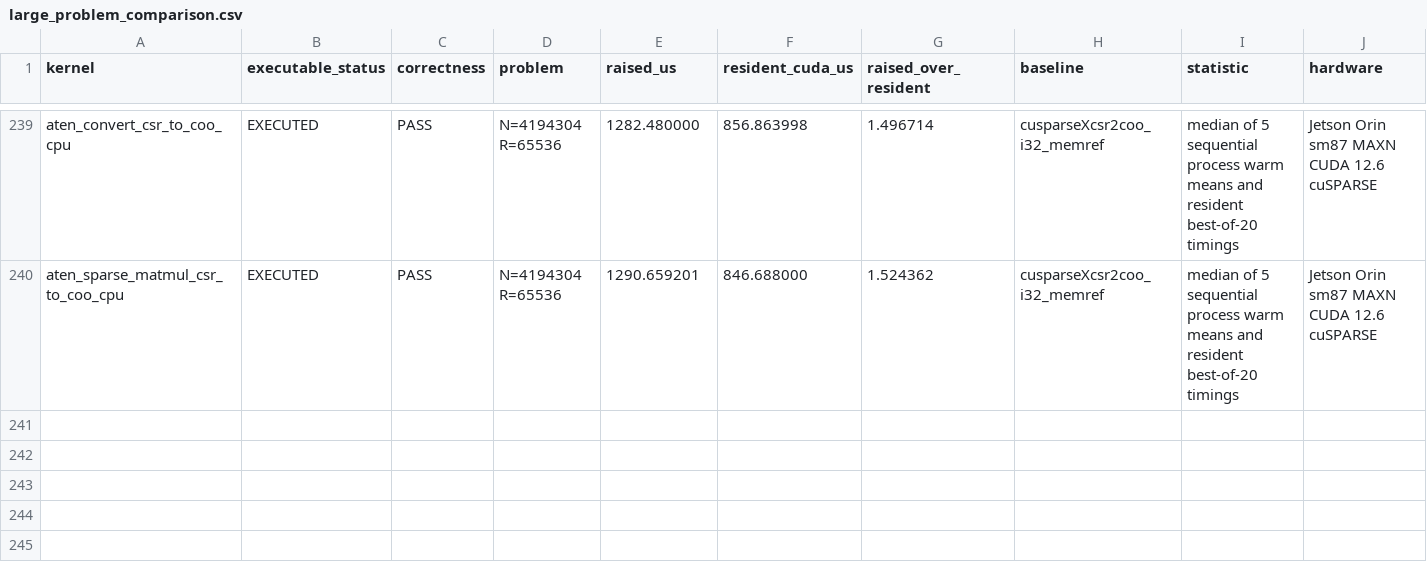
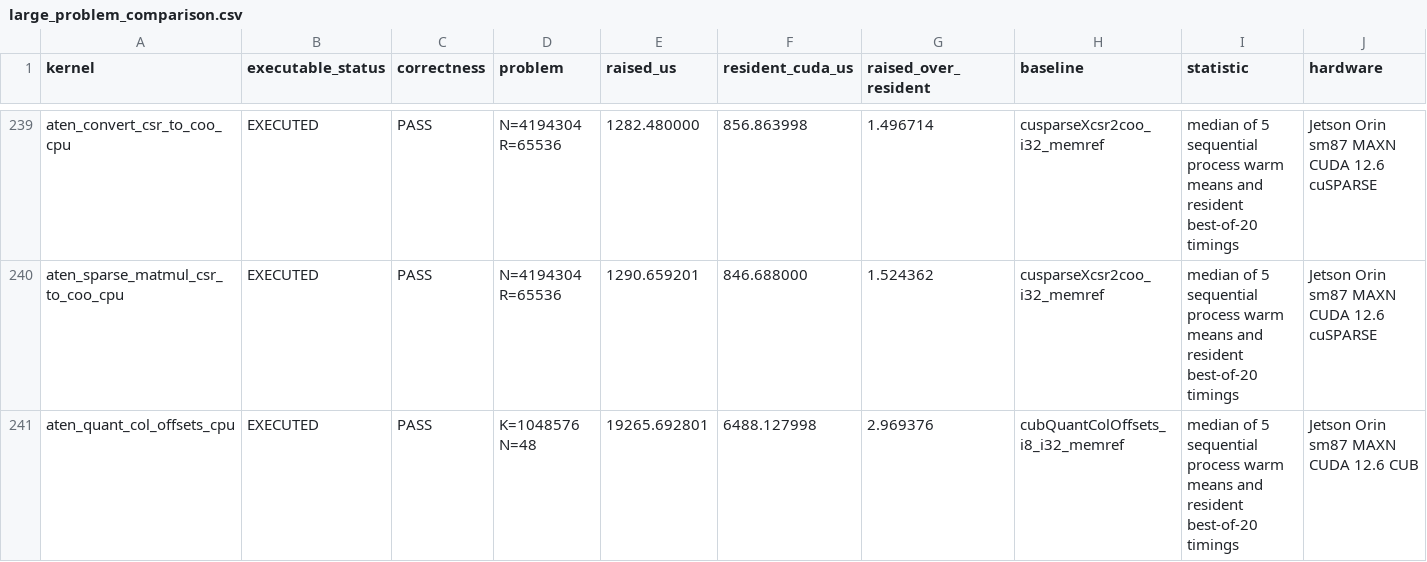
Before and after one commit to arpitj1/Polygeist, a CSV file: issues/aten_c_kernels/silicon_results/large_problem_comparison.csv, drawn as a sheet; only a part is shown, gaps mark what is left out; rows hold the shown columns only; the diff names each change by its address in the sheet, - before the commit and + after, or states it on an @@ line.

Commit message:
Map ATen quantized column offsets to CUB

```diff
--- a/issues/aten_c_kernels/silicon_results/large_problem_comparison.csv
+++ b/issues/aten_c_kernels/silicon_results/large_problem_comparison.csv
+row 241: aten_quant_col_offsets_cpu | EXECUTED | PASS | K=1048576 N=48 | 19265.692801 | 6488.127998 | 2.969376 | cubQuantColOffsets_i8_i32_memref | median of 5 sequential process warm means and resident best-of-20 timings | Jetson Orin sm87 MAXN CUDA 12.6 CUB
```
Also changed, not shown: issues/aten_c_kernels/cuda_library_audit.csv, issues/aten_c_kernels/native_cuda_results/resident_silicon.csv, 15 other files.
